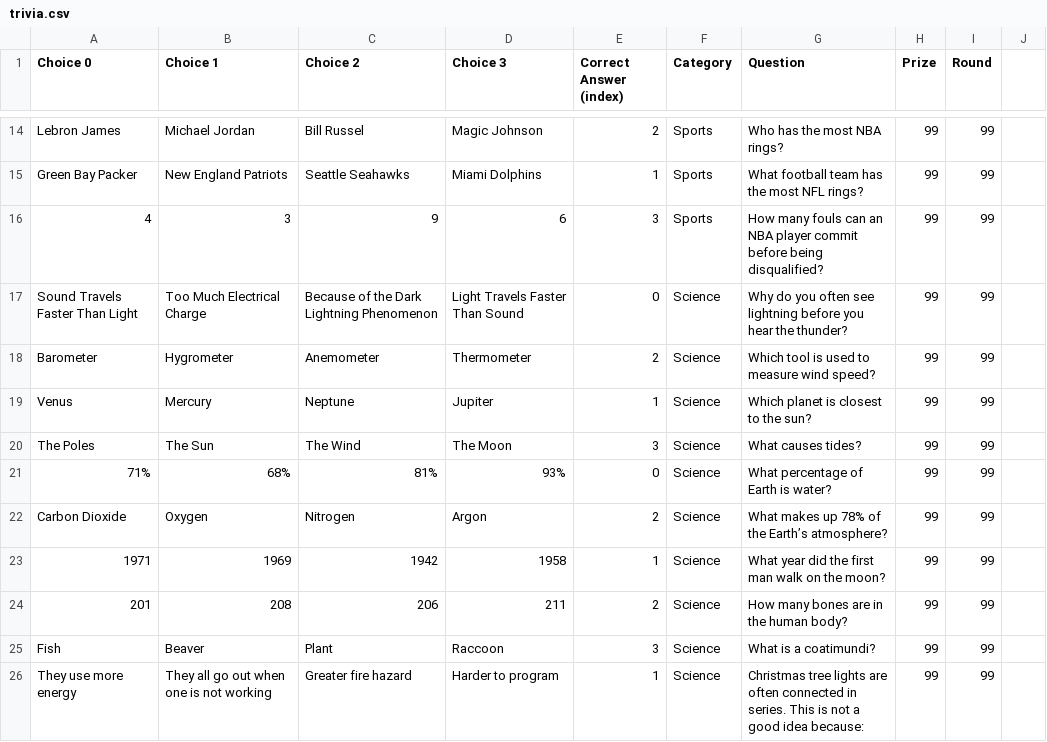
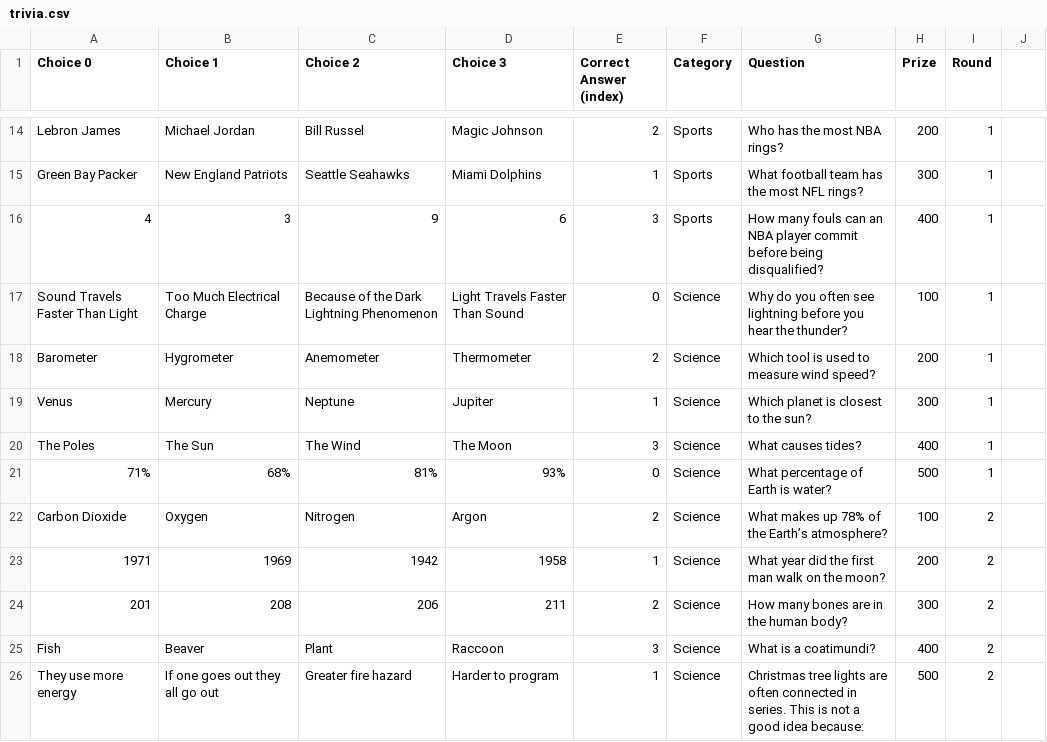
Before and after one commit to kev-odin/java-where-i-started, a CSV file: cs_143_java/projects/HaltCatchFire/src/trivia.csv, drawn as a sheet; only a part is shown, gaps mark what is left out; the diff covers the shown part only; the diff names each change by its address in the sheet, - before the commit and + after, or states it on an @@ line.

```diff
--- a/cs_143_java/projects/HaltCatchFire/src/trivia.csv
+++ b/cs_143_java/projects/HaltCatchFire/src/trivia.csv
-H14 (Prize): 99
+H14 (Prize): 200
-I14:I21 (Round): 99
+I14:I21 (Round): 1
-H15 (Prize): 99
+H15 (Prize): 300
-H16 (Prize): 99
+H16 (Prize): 400
-H17 (Prize): 99
+H17 (Prize): 100
-H18 (Prize): 99
+H18 (Prize): 200
-H19 (Prize): 99
+H19 (Prize): 300
-H20 (Prize): 99
+H20 (Prize): 400
-H21 (Prize): 99
+H21 (Prize): 500
-H22 (Prize): 99
+H22 (Prize): 100
-I22:I26 (Round): 99
+I22:I26 (Round): 2
-H23 (Prize): 99
+H23 (Prize): 200
-H24 (Prize): 99
+H24 (Prize): 300
-H25 (Prize): 99
+H25 (Prize): 400
-B26 (Choice 1): They all go out when one is not working
+B26 (Choice 1): If one goes out they all go out
-H26 (Prize): 99
+H26 (Prize): 500
```
Also changed, not shown: 1 added row, 1 removed row and 42 edited cells elsewhere in this file, 2 other files.
